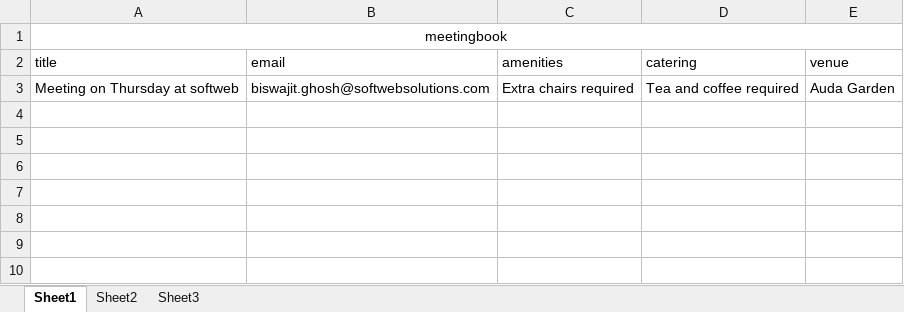
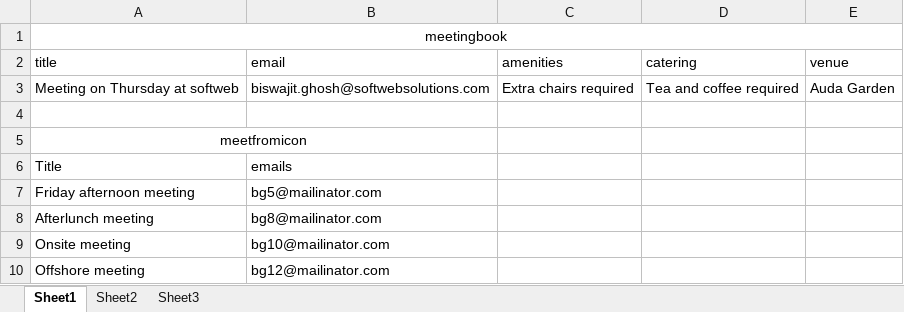
Before and after one commit to bisg1991/SMARTOFFICE, an Excel workbook: Recources/meet.xlsx, sheet Sheet1, drawn as a sheet; values as stored, in another font and other column widths than the file's, no borders; the diff names each change by its address in the sheet, - before the commit and + after, or states it on an @@ line.

```diff
--- a/Recources/meet.xlsx (sheet Sheet1)
+++ b/Recources/meet.xlsx (sheet Sheet1)
+row 4: (empty)
+row 5: meetfromicon
+row 6: Title | emails
+row 7: Friday afternoon meeting | bg5@mailinator.com
+row 8: Afterlunch meeting | bg8@mailinator.com
+row 9: Onsite meeting | bg10@mailinator.com
+row 10: Offshore meeting | bg12@mailinator.com
```
Also changed, not shown: 39 other files.
